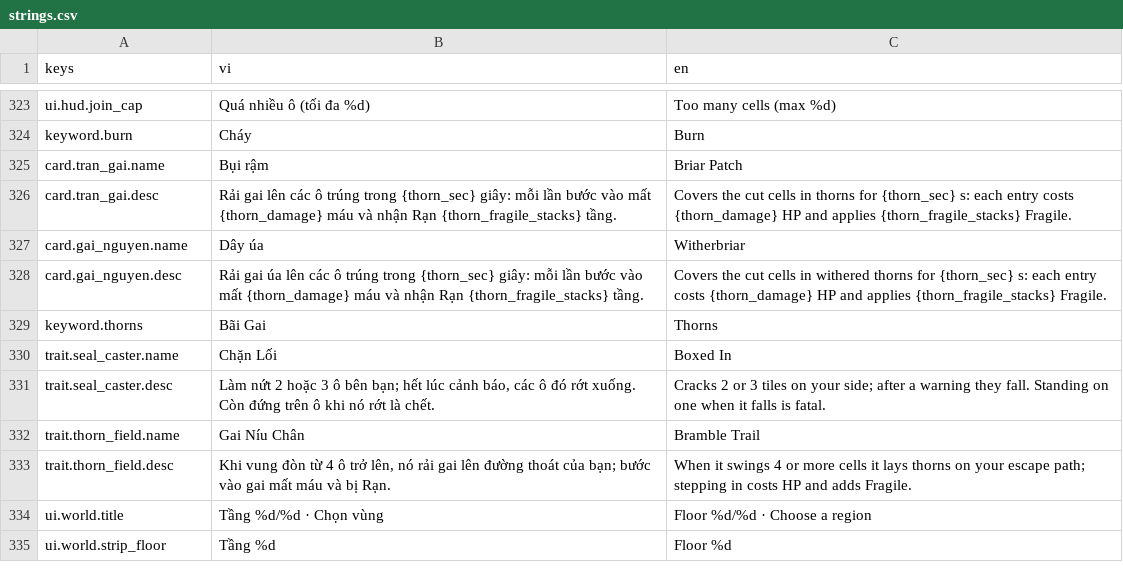
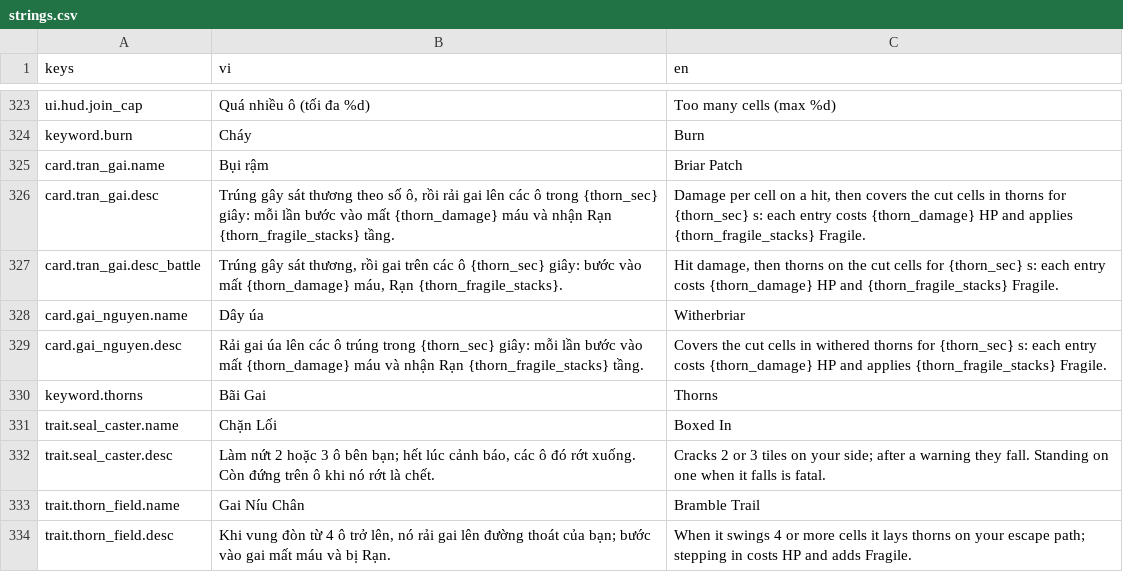
Before and after one commit to datpham02/battle-card, a CSV file: assets/i18n/strings.csv, drawn as a sheet; only a part is shown, gaps mark what is left out; the shorter side is filled out with more unchanged rows.

```diff
--- a/assets/i18n/strings.csv
+++ b/assets/i18n/strings.csv
@@ -325,3 +325,4 @@ keyword.burn,Cháy,Burn
 card.tran_gai.name,Bụi rậm,Briar Patch
-card.tran_gai.desc,Rải gai lên các ô trúng trong {thorn_sec} giây: mỗi lần bước vào mất {thorn_damage} máu và nhận Rạn {thorn_fragile_stacks} tầng.,Covers the cut cells in thorns for {thorn_sec} s: each entry costs {thorn_damage} HP and applies {thorn_fragile_stacks} Fragile.
+card.tran_gai.desc,"Trúng gây sát thương theo số ô, rồi rải gai lên các ô trong {thorn_sec} giây: mỗi lần bước vào mất {thorn_damage} máu và nhận Rạn {thorn_fragile_stacks} tầng.","Damage per cell on a hit, then covers the cut cells in thorns for {thorn_sec} s: each entry costs {thorn_damage} HP and applies {thorn_fragile_stacks} Fragile."
+card.tran_gai.desc_battle,"Trúng gây sát thương, rồi gai trên các ô {thorn_sec} giây: bước vào mất {thorn_damage} máu, Rạn {thorn_fragile_stacks}.","Hit damage, then thorns on the cut cells for {thorn_sec} s: each entry costs {thorn_damage} HP and {thorn_fragile_stacks} Fragile."
 card.gai_nguyen.name,Dây úa,Witherbriar
```
Also changed, not shown: 5 other files.
